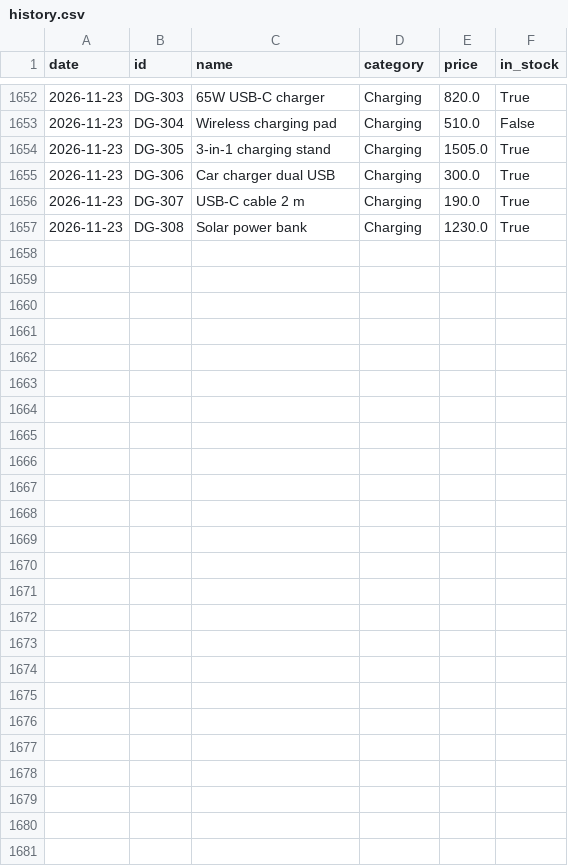
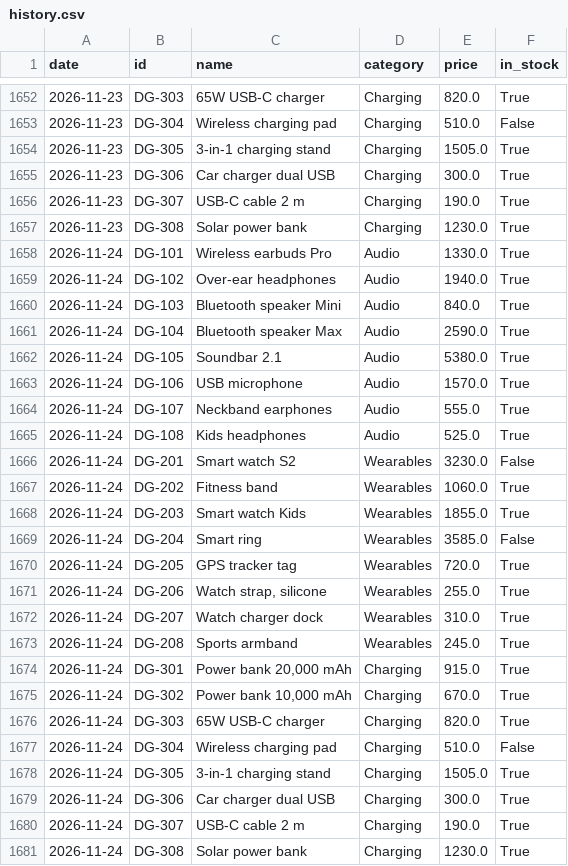
Before and after one commit to mazenelnaghy-code/dynamic-price-tracker, a CSV file: data/history.csv, drawn as a sheet; only a part is shown, gaps mark what is left out; the diff names each change by its address in the sheet, - before the commit and + after, or states it on an @@ line.

```diff
--- a/data/history.csv
+++ b/data/history.csv
+row 1658: 2026-11-24 | DG-101 | Wireless earbuds Pro | Audio | 1330.0 | True
+row 1659: 2026-11-24 | DG-102 | Over-ear headphones | Audio | 1940.0 | True
+row 1660: 2026-11-24 | DG-103 | Bluetooth speaker Mini | Audio | 840.0 | True
+row 1661: 2026-11-24 | DG-104 | Bluetooth speaker Max | Audio | 2590.0 | True
+row 1662: 2026-11-24 | DG-105 | Soundbar 2.1 | Audio | 5380.0 | True
+row 1663: 2026-11-24 | DG-106 | USB microphone | Audio | 1570.0 | True
+row 1664: 2026-11-24 | DG-107 | Neckband earphones | Audio | 555.0 | True
+row 1665: 2026-11-24 | DG-108 | Kids headphones | Audio | 525.0 | True
+row 1666: 2026-11-24 | DG-201 | Smart watch S2 | Wearables | 3230.0 | False
+row 1667: 2026-11-24 | DG-202 | Fitness band | Wearables | 1060.0 | True
+row 1668: 2026-11-24 | DG-203 | Smart watch Kids | Wearables | 1855.0 | True
+row 1669: 2026-11-24 | DG-204 | Smart ring | Wearables | 3585.0 | False
+row 1670: 2026-11-24 | DG-205 | GPS tracker tag | Wearables | 720.0 | True
+row 1671: 2026-11-24 | DG-206 | Watch strap, silicone | Wearables | 255.0 | True
+row 1672: 2026-11-24 | DG-207 | Watch charger dock | Wearables | 310.0 | True
+row 1673: 2026-11-24 | DG-208 | Sports armband | Wearables | 245.0 | True
+row 1674: 2026-11-24 | DG-301 | Power bank 20,000 mAh | Charging | 915.0 | True
+row 1675: 2026-11-24 | DG-302 | Power bank 10,000 mAh | Charging | 670.0 | True
+row 1676: 2026-11-24 | DG-303 | 65W USB-C charger | Charging | 820.0 | True
+row 1677: 2026-11-24 | DG-304 | Wireless charging pad | Charging | 510.0 | False
+row 1678: 2026-11-24 | DG-305 | 3-in-1 charging stand | Charging | 1505.0 | True
+row 1679: 2026-11-24 | DG-306 | Car charger dual USB | Charging | 300.0 | True
+row 1680: 2026-11-24 | DG-307 | USB-C cable 2 m | Charging | 190.0 | True
+row 1681: 2026-11-24 | DG-308 | Solar power bank | Charging | 1230.0 | True
```
Also changed, not shown: data/latest.csv, 1 other file.
